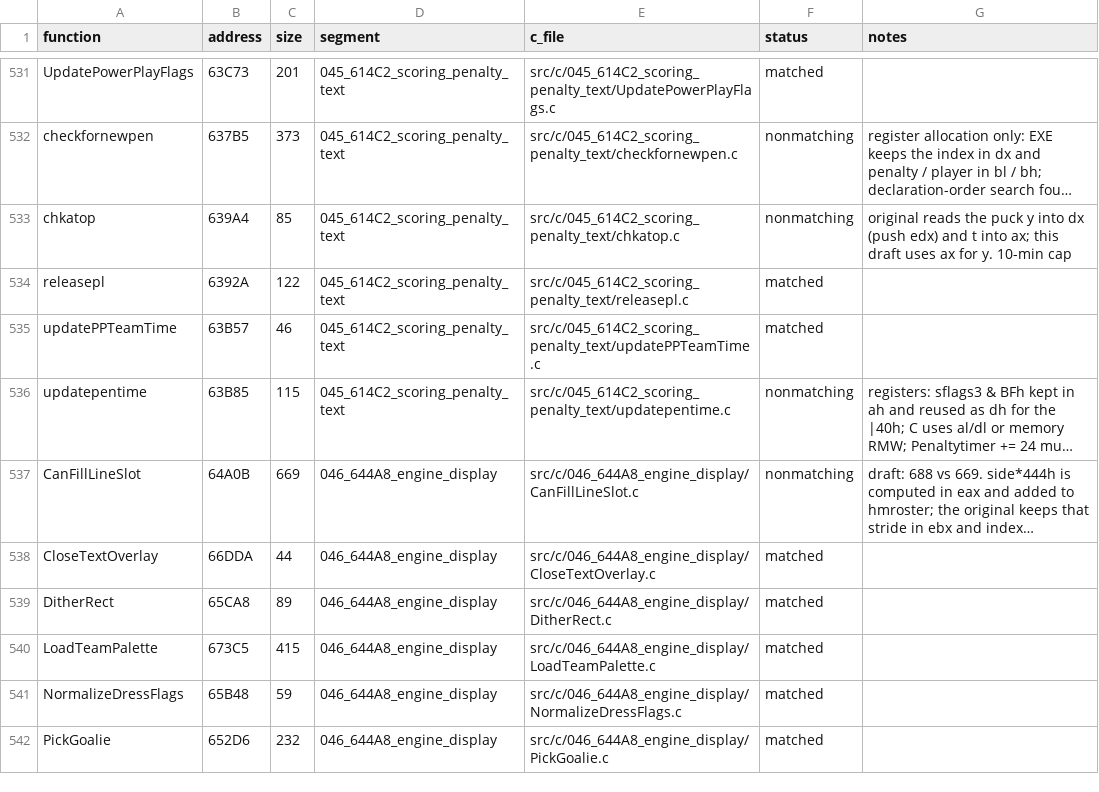
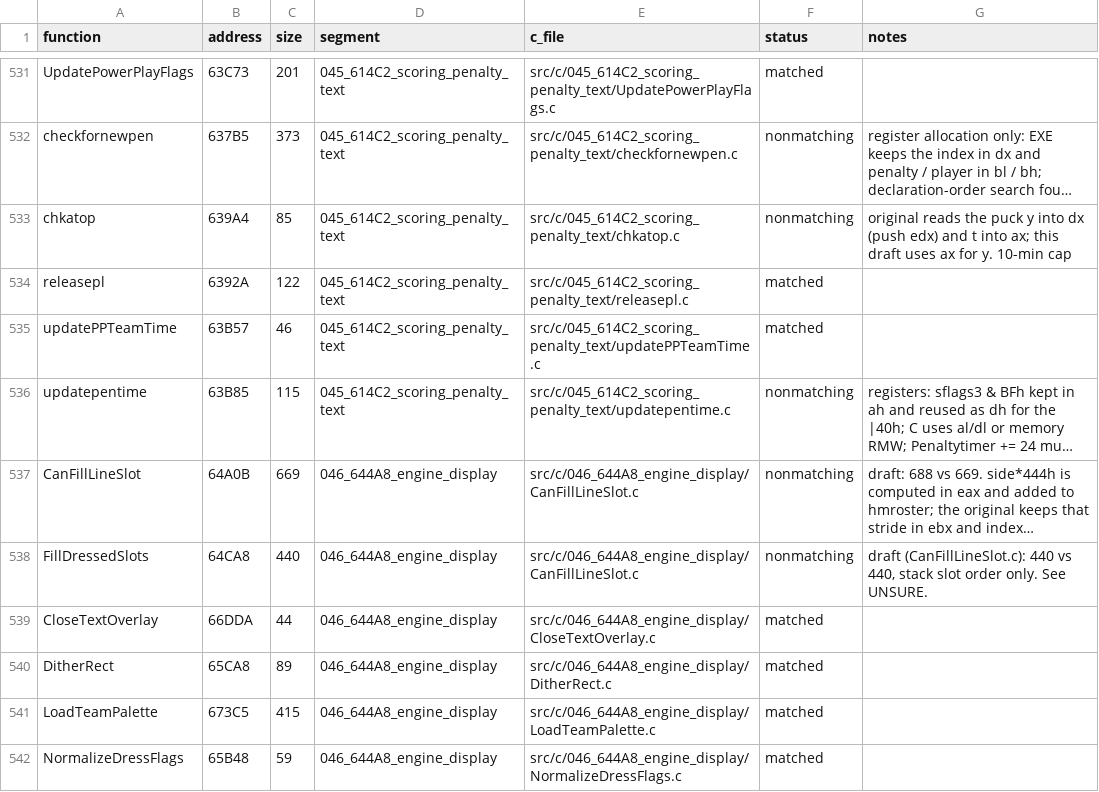
Before and after one commit to Mhopkinsinc/NHL95PC, a CSV file: tools/c_functions.csv, drawn as a sheet; only a part is shown, gaps mark what is left out; the shorter side is filled out with more unchanged rows; long unchanged cells end in …; the diff names each change by its address in the sheet, - before the commit and + after, or states it on an @@ line.

```diff
--- a/tools/c_functions.csv
+++ b/tools/c_functions.csv
+row 538: FillDressedSlots | 64CA8 | 440 | 046_644A8_engine_display | src/c/046_644A8_engine_display/CanFillLineSlot.c | nonmatching | draft (CanFillLineSlot.c): 440 vs 440, stack slot order only. See UNSURE.
```
Also changed, not shown: 5 other files.
